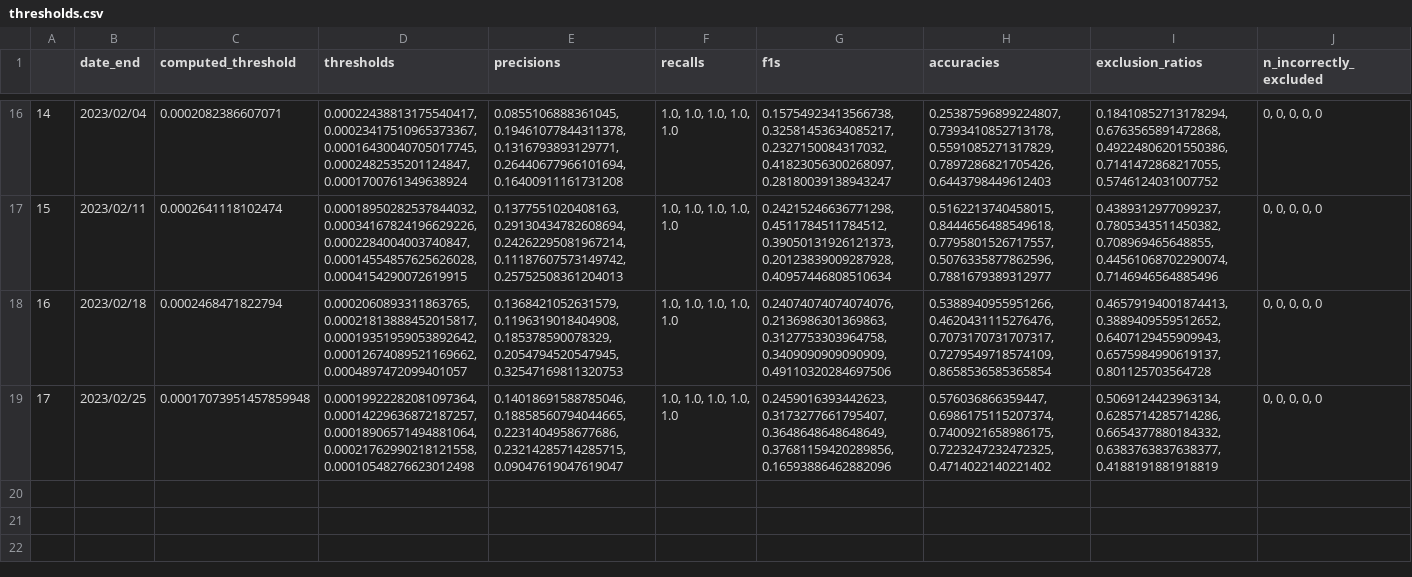
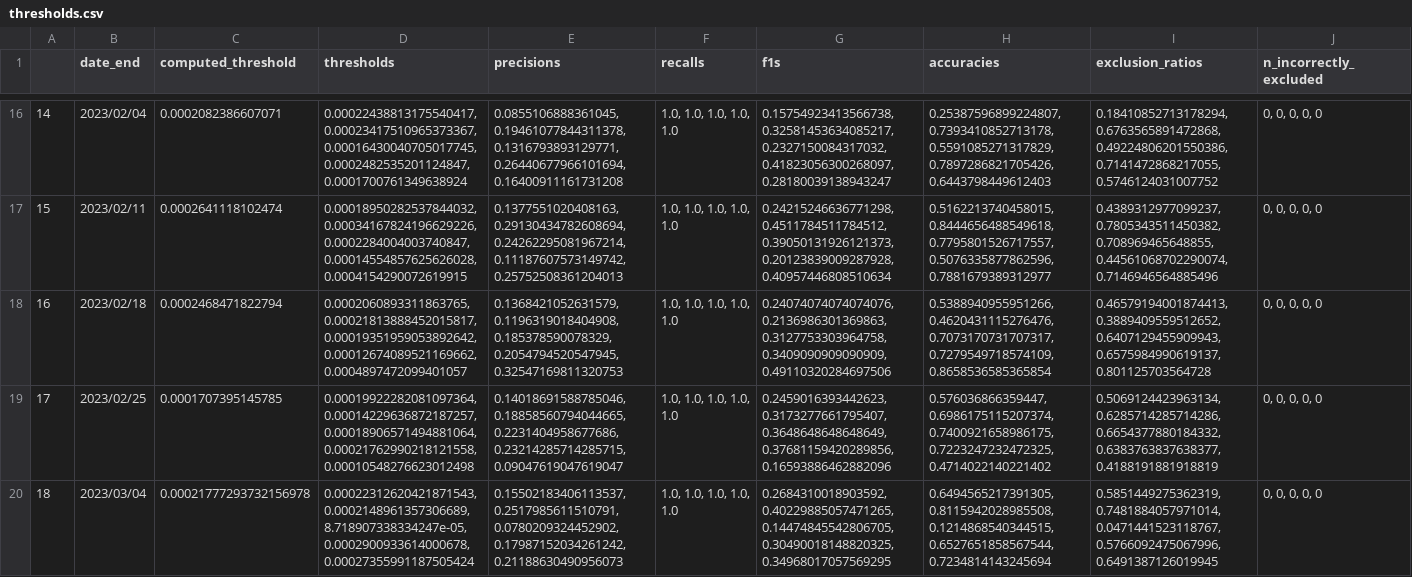
Before and after one commit to urppchusj/impactpharmacie, a CSV file: data/second_gen/thresholds.csv, drawn as a sheet; only a part is shown, gaps mark what is left out; the diff names each change by its address in the sheet, - before the commit and + after, or states it on an @@ line.

Commit message:
inclusion model update 2023/03/06

```diff
--- a/data/second_gen/thresholds.csv
+++ b/data/second_gen/thresholds.csv
-C19 (computed_threshold): 0.00017073951457859948
+C19 (computed_threshold): 0.0001707395145785
+row 20: 18 | 2023/03/04 | 0.00021777293732156978 | 0.00022312620421871543, 0.0002148961357306689, 8.718907338334247e-05, 0.0002900933614000678, 0.00027355991187505424 | 0.15502183406113537, 0.2517985611510791, 0.0780209324452902, 0.17987152034261242, 0.21188630490956073 | 1.0, 1.0, 1.0, 1.0, 1.0 | 0.2684310018903592, 0.40229885057471265, 0.14474845542806705, 0.30490018148820325, 0.34968017057569295 | 0.6494565217391305, 0.8115942028985508, 0.1214868540344515, 0.6527651858567544, 0.7234814143245694 | 0.5851449275362319, 0.7481884057971014, 0.0471441523118767, 0.5766092475067996, 0.6491387126019945 | 0, 0, 0, 0, 0
```
